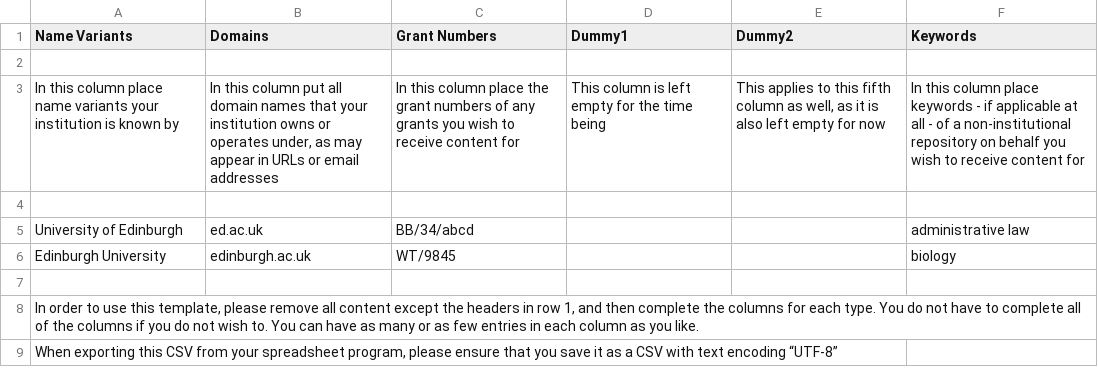
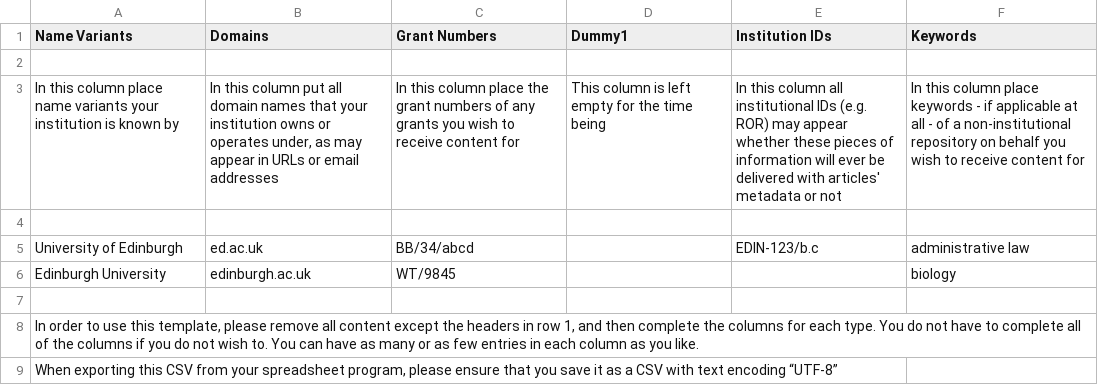
Before and after one commit to JiscPER/jper, a CSV file: docs/csvtemplate.csv, drawn as a sheet; the diff names each change by its address in the sheet, - before the commit and + after, or states it on an @@ line.

Commit message:
Update service/scripts/resetregularaccounts.py
  In order to include more test repositories, here is a modification
  of the 'resetregularaccounts.py' script.  Now, a '--passive' switch
  is avialable for new accounts not immediately receive articles.

  "Copying" the content from the std account is still an open issue,
  though...

  Additionally, preparation are included for enable 'Institutional IDs'
  in the affiliation files (although it is still extremely unlikely
  that this information will ever be passed by the publishers in any
  articles' metadata. But hey, let's see and drink some tea in the
  mean time...).

```diff
--- a/docs/csvtemplate.csv
+++ b/docs/csvtemplate.csv
-E1: Dummy2
+E1: Institution IDs
-E3 (Institution IDs): This applies to this fifth column as well, as it is also left empty for now
+E3 (Institution IDs): In this column all institutional IDs (e.g. ROR) may appear whether these pieces of information will ever be delivered with articles' metadata or not
-E5 (Institution IDs): (empty)
+E5 (Institution IDs): EDIN-123/b.c
```
Also changed, not shown: 3 other files.
